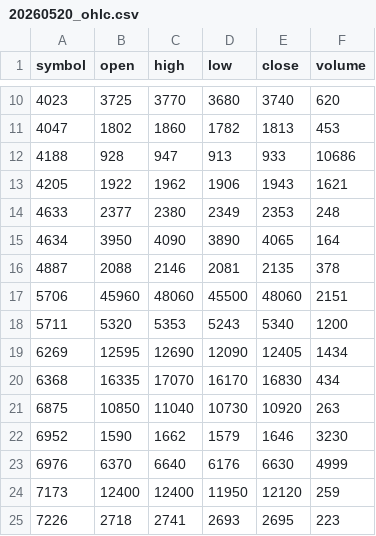
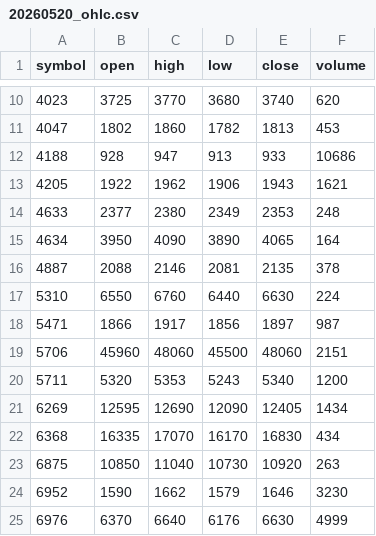
Before and after one commit to saru999/stock-data, a CSV file: output/20260520_ohlc.csv, drawn as a sheet; only a part is shown, gaps mark what is left out; the shorter side is filled out with more unchanged rows.

Commit message:
daily update latest_ohlc.csv

```diff
--- a/output/20260520_ohlc.csv
+++ b/output/20260520_ohlc.csv
@@ -16,2 +16,4 @@ symbol,open,high,low,close,volume
 4887,2088,2146,2081,2135,378
+5310,6550,6760,6440,6630,224
+5471,1866,1917,1856,1897,987
 5706,45960,48060,45500,48060,2151
```
